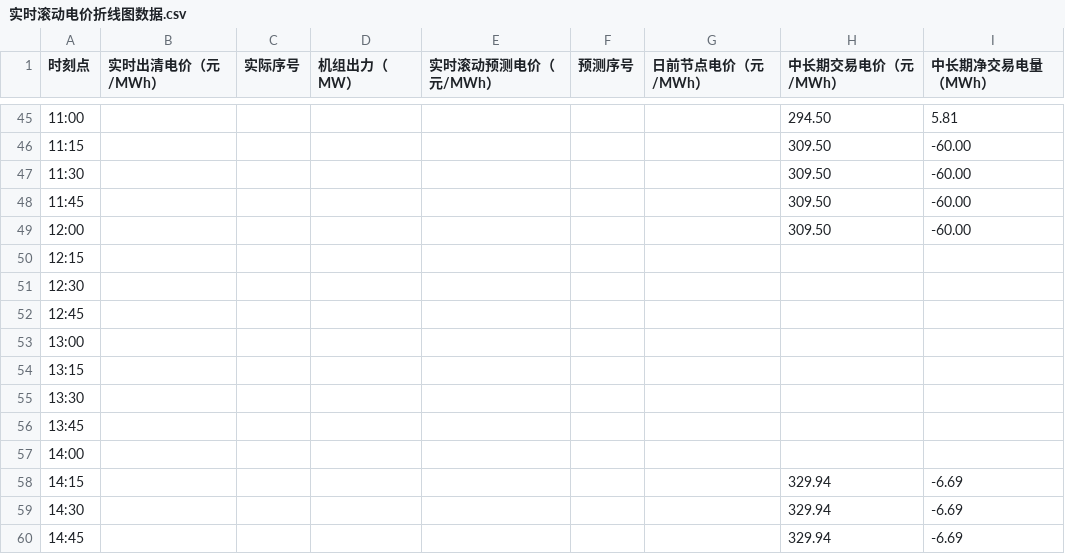
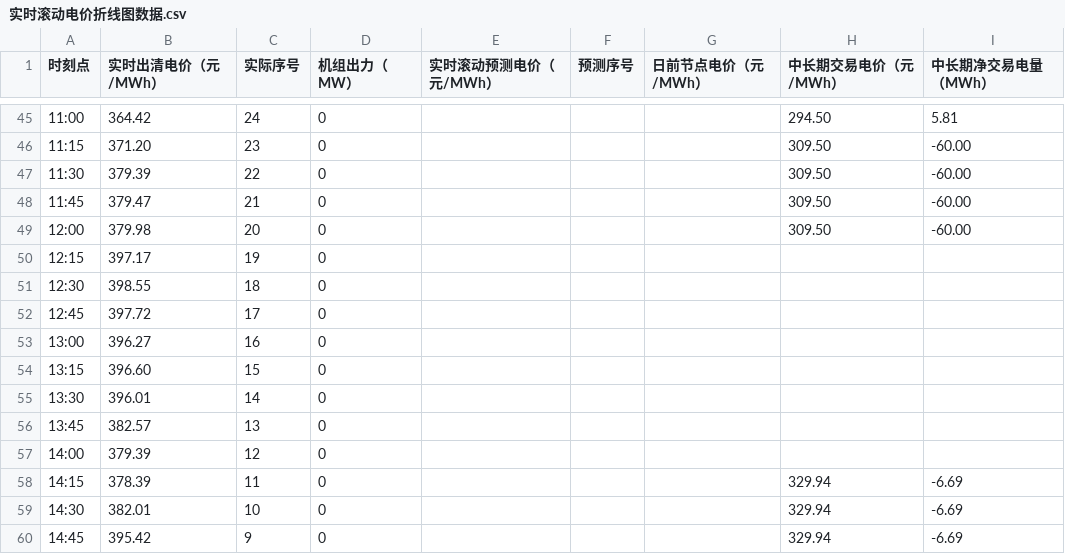
Before and after one commit to arliu633-glitch/hb-price-chart-public, a CSV file: 实时滚动电价折线图数据.csv, drawn as a sheet; only a part is shown, gaps mark what is left out; the diff covers the shown part only.

```diff
--- a/实时滚动电价折线图数据.csv
+++ b/实时滚动电价折线图数据.csv
@@ -45,16 +45,16 @@
-11:00,,,,,,,294.50,5.81
-11:15,,,,,,,309.50,-60.00
-11:30,,,,,,,309.50,-60.00
-11:45,,,,,,,309.50,-60.00
-12:00,,,,,,,309.50,-60.00
-12:15,,,,,,,,
-12:30,,,,,,,,
-12:45,,,,,,,,
-13:00,,,,,,,,
-13:15,,,,,,,,
-13:30,,,,,,,,
-13:45,,,,,,,,
-14:00,,,,,,,,
-14:15,,,,,,,329.94,-6.69
-14:30,,,,,,,329.94,-6.69
-14:45,,,,,,,329.94,-6.69
+11:00,364.42,24,0,,,,294.50,5.81
+11:15,371.20,23,0,,,,309.50,-60.00
+11:30,379.39,22,0,,,,309.50,-60.00
+11:45,379.47,21,0,,,,309.50,-60.00
+12:00,379.98,20,0,,,,309.50,-60.00
+12:15,397.17,19,0,,,,,
+12:30,398.55,18,0,,,,,
+12:45,397.72,17,0,,,,,
+13:00,396.27,16,0,,,,,
+13:15,396.60,15,0,,,,,
+13:30,396.01,14,0,,,,,
+13:45,382.57,13,0,,,,,
+14:00,379.39,12,0,,,,,
+14:15,378.39,11,0,,,,329.94,-6.69
+14:30,382.01,10,0,,,,329.94,-6.69
+14:45,395.42,9,0,,,,329.94,-6.69
```
Also changed, not shown: 111 edited cells elsewhere in this file, 4 other files.
